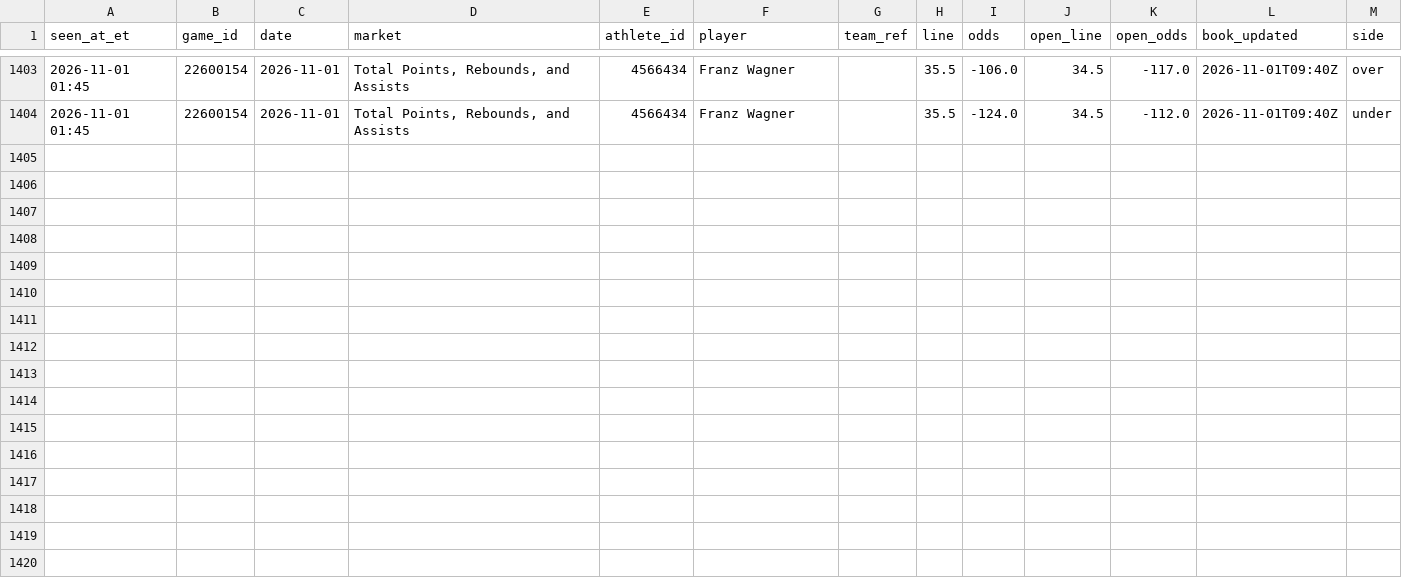
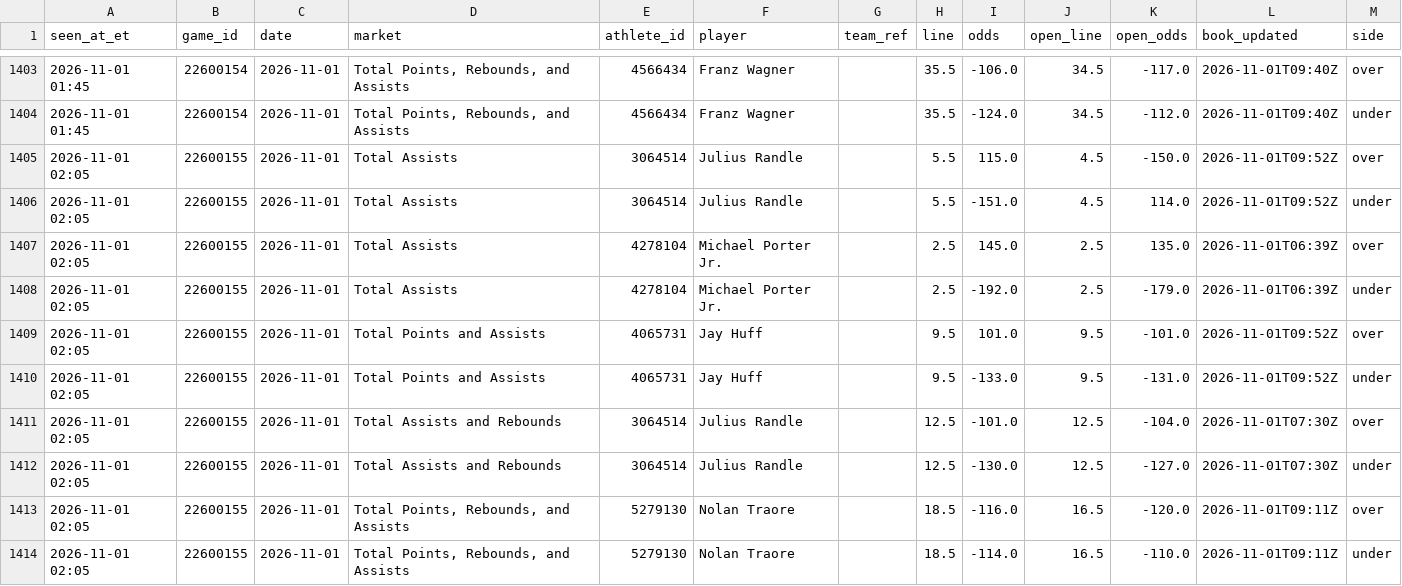
Before and after one commit to JeffreyD24/nba-mixed-model, a CSV file: research/props/2026-11-01.csv, drawn as a sheet; only a part is shown, gaps mark what is left out.

```diff
--- a/research/props/2026-11-01.csv
+++ b/research/props/2026-11-01.csv
@@ -1404 +1404,11 @@ seen_at_et,game_id,date,market,athlete_id,player,team_ref,line,odds,open_line,op
 2026-11-01 01:45,22600154,2026-11-01,"Total Points, Rebounds, and Assists",4566434,Franz Wagner,,35.5,-124.0,34.5,-112.0,2026-11-01T09:40Z,under
+2026-11-01 02:05,22600155,2026-11-01,Total Assists,3064514,Julius Randle,,5.5,115.0,4.5,-150.0,2026-11-01T09:52Z,over
+2026-11-01 02:05,22600155,2026-11-01,Total Assists,3064514,Julius Randle,,5.5,-151.0,4.5,114.0,2026-11-01T09:52Z,under
+2026-11-01 02:05,22600155,2026-11-01,Total Assists,4278104,Michael Porter Jr.,,2.5,145.0,2.5,135.0,2026-11-01T06:39Z,over
+2026-11-01 02:05,22600155,2026-11-01,Total Assists,4278104,Michael Porter Jr.,,2.5,-192.0,2.5,-179.0,2026-11-01T06:39Z,under
+2026-11-01 02:05,22600155,2026-11-01,Total Points and Assists,4065731,Jay Huff,,9.5,101.0,9.5,-101.0,2026-11-01T09:52Z,over
+2026-11-01 02:05,22600155,2026-11-01,Total Points and Assists,4065731,Jay Huff,,9.5,-133.0,9.5,-131.0,2026-11-01T09:52Z,under
+2026-11-01 02:05,22600155,2026-11-01,Total Assists and Rebounds,3064514,Julius Randle,,12.5,-101.0,12.5,-104.0,2026-11-01T07:30Z,over
+2026-11-01 02:05,22600155,2026-11-01,Total Assists and Rebounds,3064514,Julius Randle,,12.5,-130.0,12.5,-127.0,2026-11-01T07:30Z,under
+2026-11-01 02:05,22600155,2026-11-01,"Total Points, Rebounds, and Assists",5279130,Nolan Traore,,18.5,-116.0,16.5,-120.0,2026-11-01T09:11Z,over
+2026-11-01 02:05,22600155,2026-11-01,"Total Points, Rebounds, and Assists",5279130,Nolan Traore,,18.5,-114.0,16.5,-110.0,2026-11-01T09:11Z,under
```
Also changed, not shown: research/books/2026-11-01.csv, research/check_log.csv, 3 other files.
